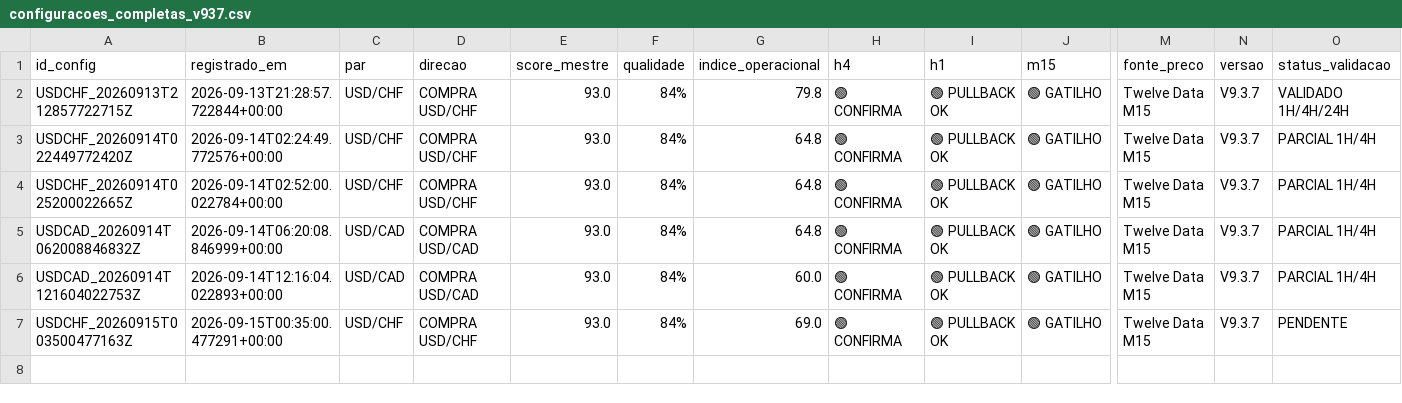
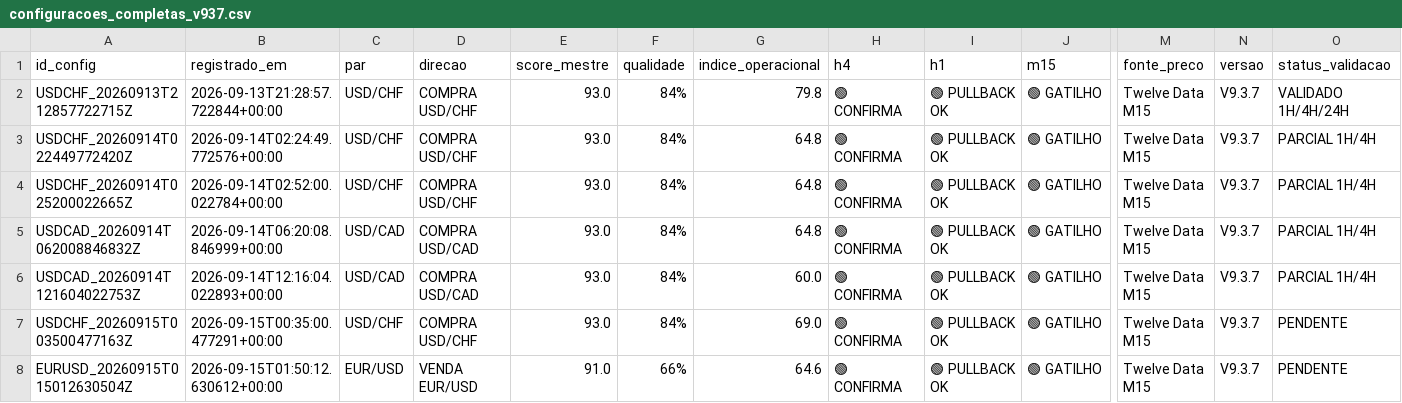
Before and after one commit to aparecidomikael97-ship-it/usd-macro-pro-v4, a CSV file: dados/configuracoes_completas_v937.csv, drawn as a sheet; only a part is shown, gaps mark what is left out; rows hold the shown columns only; the diff names each change by its address in the sheet, - before the commit and + after, or states it on an @@ line.

Commit message:
V9.3.7: registra configuração completa

```diff
--- a/dados/configuracoes_completas_v937.csv
+++ b/dados/configuracoes_completas_v937.csv
+row 8: EURUSD_20260915T015012630504Z | 2026-09-15T01:50:12.630612+00:00 | EUR/USD | VENDA EUR/USD | 91.0 | 66% | 64.6 | 🟢 CONFIRMA | 🟢 PULLBACK OK | 🟢 GATILHO | Twelve Data M15 | V9.3.7 | PENDENTE
```
